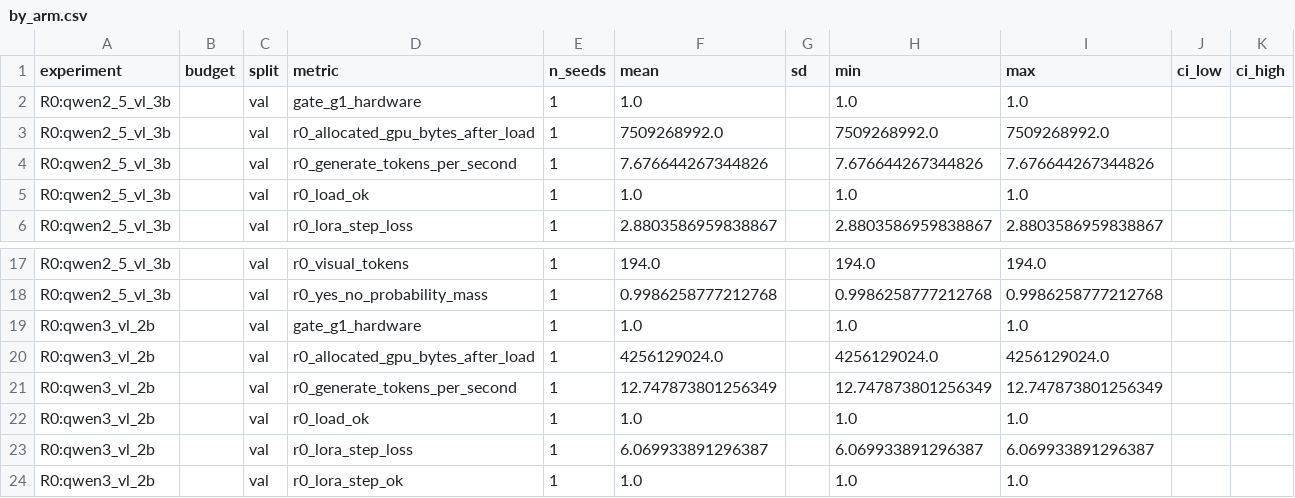
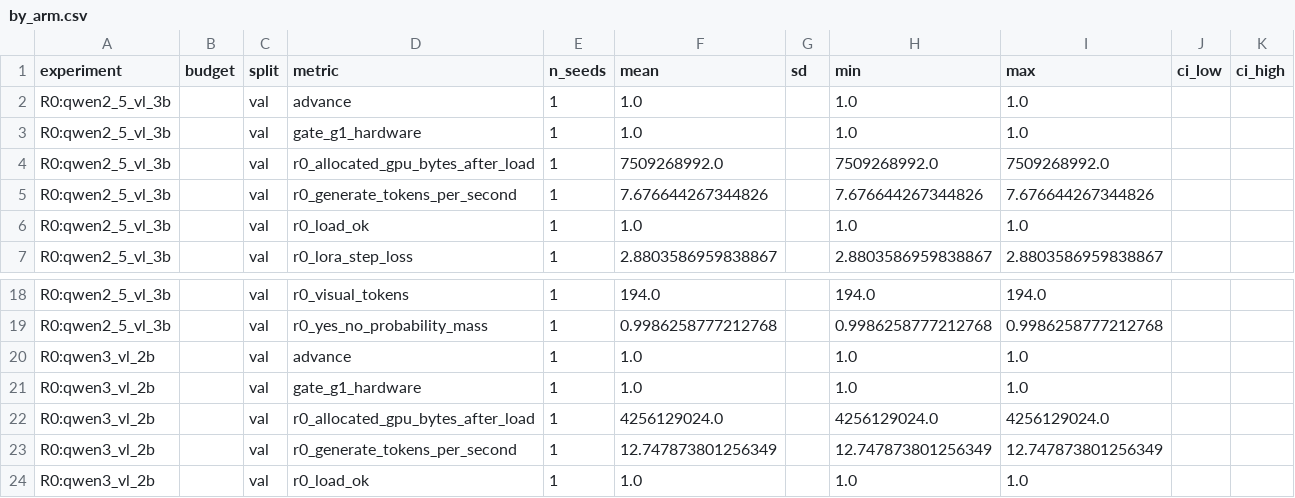
Before and after one commit to Soheil-jafari/medvlm-compression-audit, a CSV file: results/summary/by_arm.csv, drawn as a sheet; only a part is shown, gaps mark what is left out; the shorter side is filled out with more unchanged rows; the diff names each change by its address in the sheet, - before the commit and + after, or states it on an @@ line.

```diff
--- a/results/summary/by_arm.csv
+++ b/results/summary/by_arm.csv
+row 2: R0:qwen2_5_vl_3b |  | val | advance | 1 | 1.0 |  | 1.0 | 1.0
+row 20: R0:qwen3_vl_2b |  | val | advance | 1 | 1.0 |  | 1.0 | 1.0
```
Also changed, not shown: results/summary/all_rows.csv, 6 other files.
